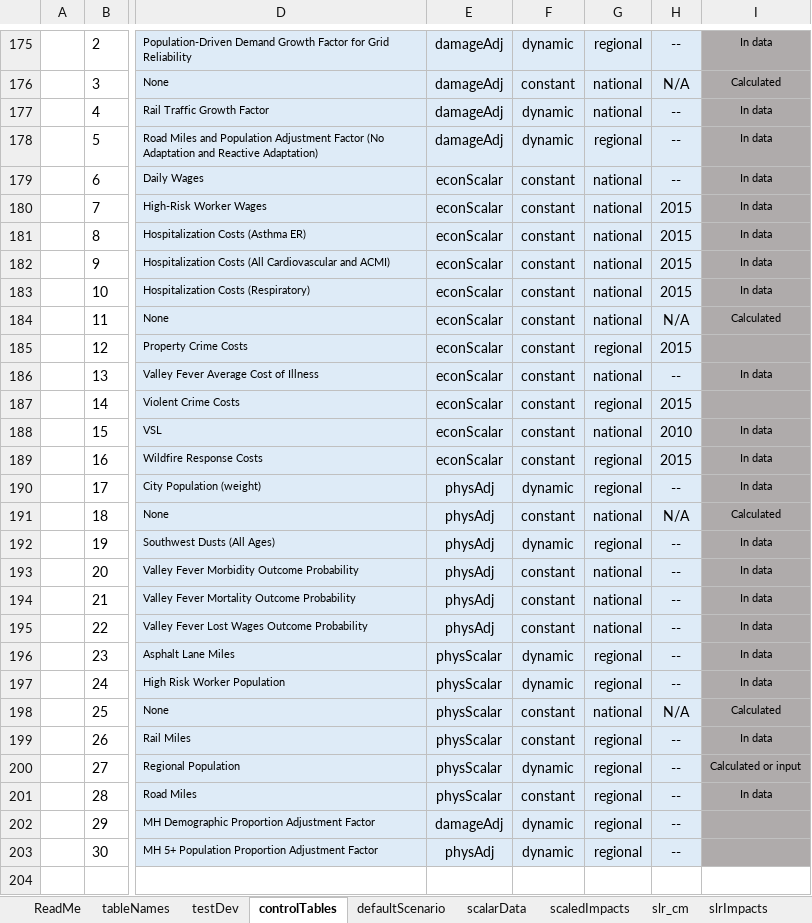
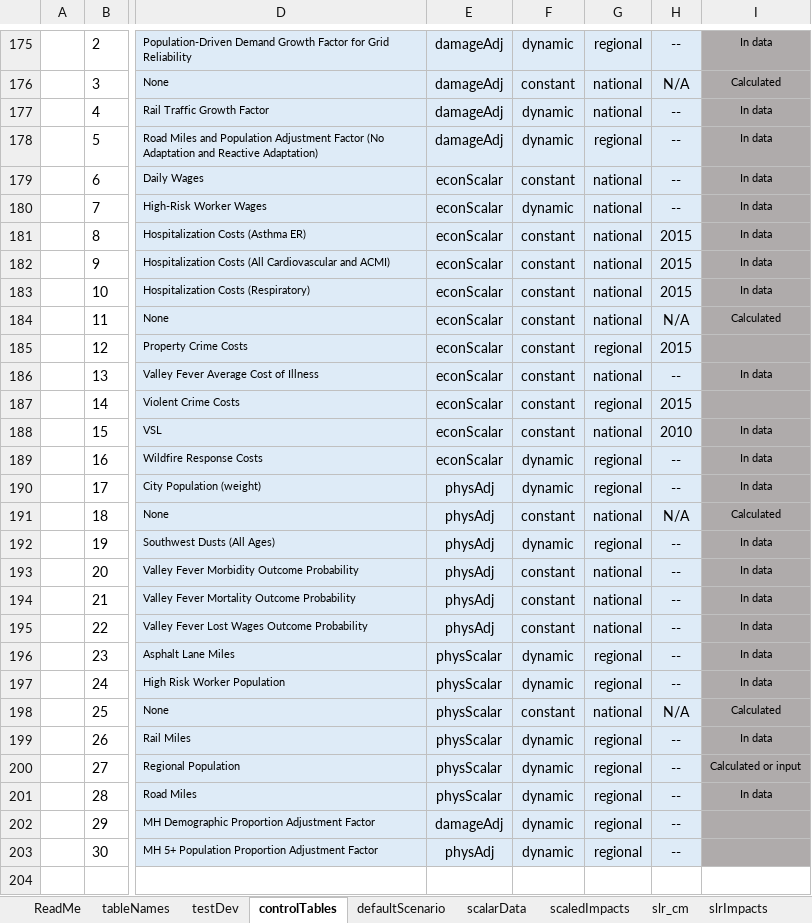
Before and after one commit to USEPA/FrEDI_Data, an Excel workbook: inst/extdata/FrEDI_config.xlsx, sheet controlTables, drawn as a sheet; only a part is shown, gaps mark what is left out; values as stored, in another font and other column widths than the file's, no borders; conditional formats and table styles not drawn; the diff names each change by its address in the sheet, - before the commit and + after, or states it on an @@ line.

```diff
--- a/inst/extdata/FrEDI_config.xlsx (sheet controlTables)
+++ b/inst/extdata/FrEDI_config.xlsx (sheet controlTables)
-F180: constant
+F180: dynamic
-H180: 2015
+H180: --
-F189: constant
+F189: dynamic
-H189: 2015
+H189: --
-F199: constant
+F199: dynamic
-F201: constant
+F201: dynamic
```
Also changed, not shown: sheet scalarData.
